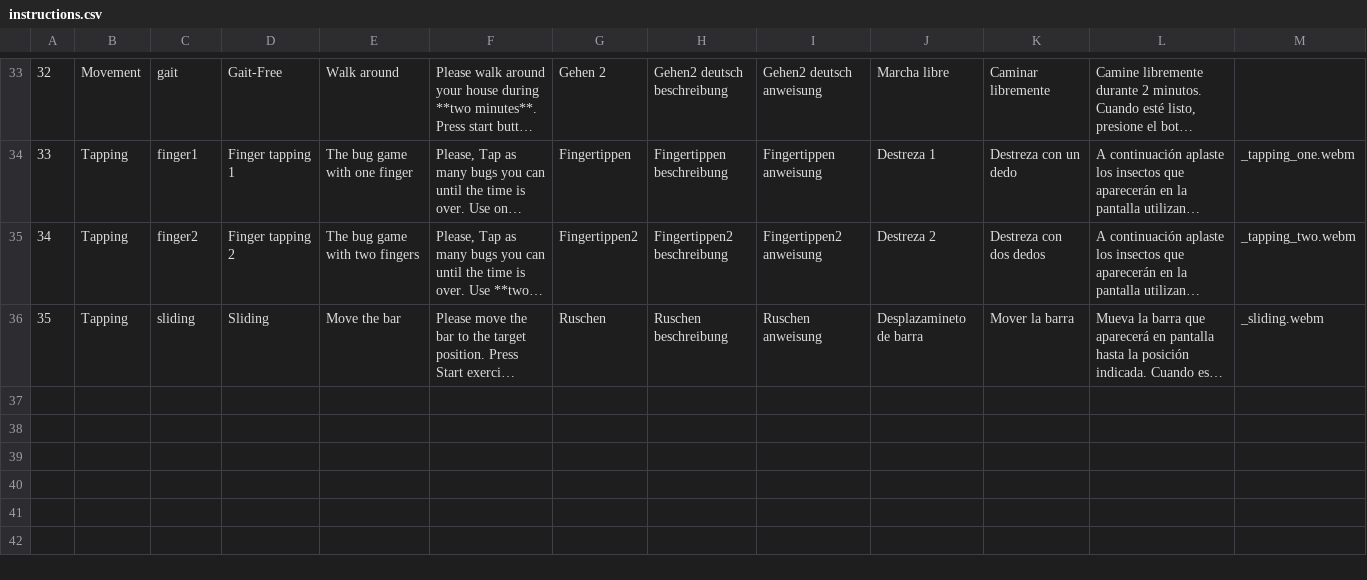
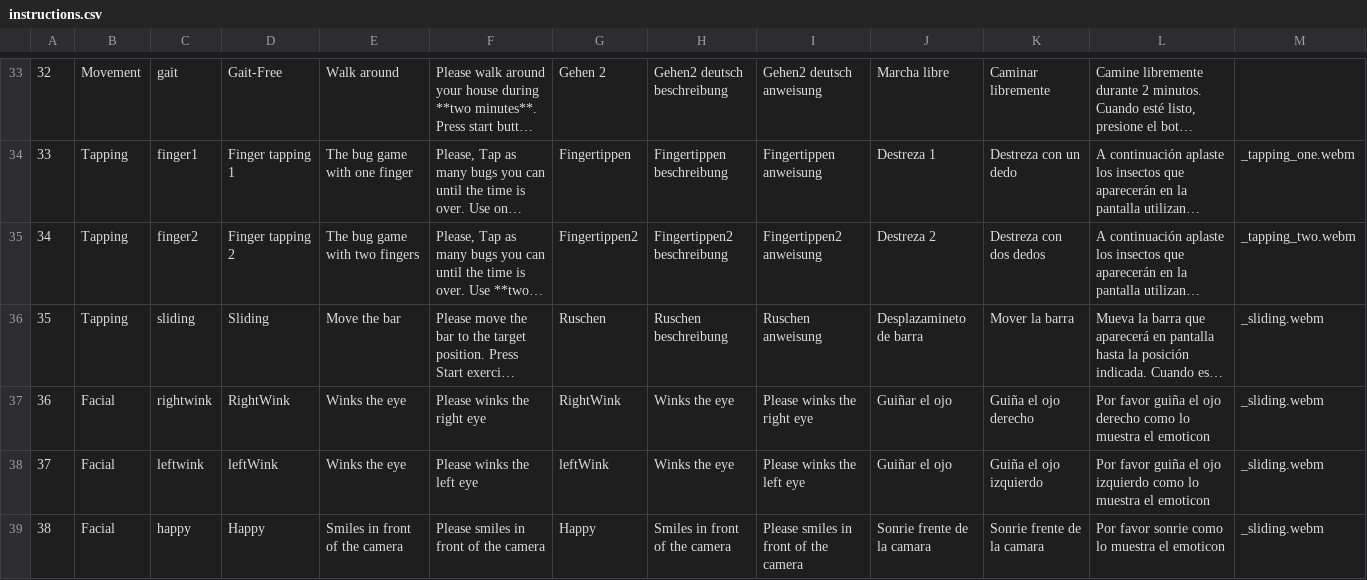
Before and after one commit to SAGI-FAU/SMA2, a CSV file: app/src/main/assets/instructions.csv, drawn as a sheet; only a part is shown, gaps mark what is left out; long unchanged cells end in …; the diff names each change by its address in the sheet, - before the commit and + after, or states it on an @@ line.

Commit message:
Added three new video capture activities with images guide for users (emoticon). Also the Manifest and MainActivityMenu were modified to request video capture permissions.

```diff
--- a/app/src/main/assets/instructions.csv
+++ b/app/src/main/assets/instructions.csv
+row 37: 36 | Facial | rightwink | RightWink | Winks the eye | Please winks the right eye | RightWink | Winks the eye | Please winks the right eye | Guiñar el ojo | Guiña el ojo derecho | Por favor guiña el ojo derecho como lo muestra el emoticon | _sliding.webm
+row 38: 37 | Facial | leftwink | leftWink | Winks the eye | Please winks the left eye | leftWink | Winks the eye | Please winks the left eye | Guiñar el ojo | Guiña el ojo izquierdo | Por favor guiña el ojo izquierdo como lo muestra el emoticon | _sliding.webm
+row 39: 38 | Facial | happy | Happy | Smiles in front of the camera | Please smiles in front of the camera | Happy | Smiles in front of the camera | Please smiles in front of the camera | Sonrie frente de la camara | Sonrie frente de la camara | Por favor sonrie como lo muestra el emoticon | _sliding.webm
```
Also changed, not shown: 14 other files.
